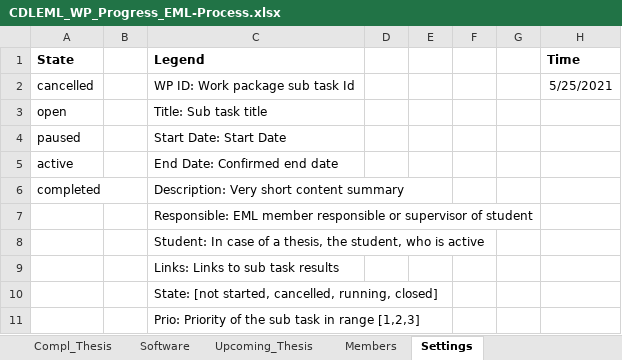
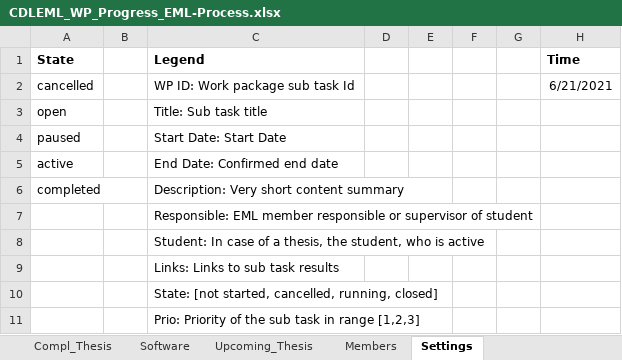
Before and after one commit to embedded-machine-learning/webpage, an Excel workbook: _data/CDLEML_WP_Progress_EML-Process.xlsx, sheet Settings, drawn as a sheet; values as stored, in another font and other column widths than the file's, no borders; the diff names each change by its address in the sheet, - before the commit and + after, or states it on an @@ line.

```diff
--- a/_data/CDLEML_WP_Progress_EML-Process.xlsx (sheet Settings)
+++ b/_data/CDLEML_WP_Progress_EML-Process.xlsx (sheet Settings)
-H2 (Time): 5/25/2021
+H2 (Time): 6/21/2021
```
Also changed, not shown: sheet Compl_Thesis.
